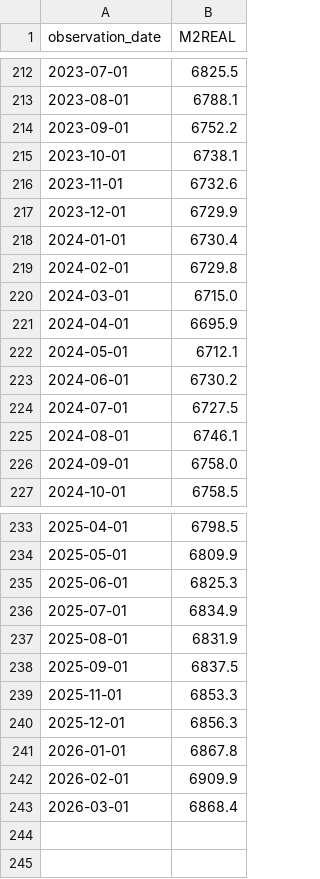
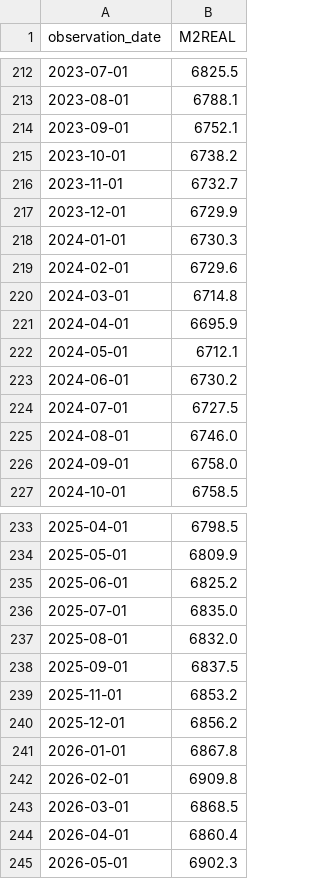
Before and after one commit to noncefn/cycle-app, a CSV file: public/data/M2REAL.csv, drawn as a sheet; only a part is shown, gaps mark what is left out; the diff covers the shown part only.

```diff
--- a/public/data/M2REAL.csv
+++ b/public/data/M2REAL.csv
@@ -213,9 +213,9 @@ observation_date,M2REAL
 2023-08-01,6788.1
-2023-09-01,6752.2
-2023-10-01,6738.1
-2023-11-01,6732.6
+2023-09-01,6752.1
+2023-10-01,6738.2
+2023-11-01,6732.7
 2023-12-01,6729.9
-2024-01-01,6730.4
-2024-02-01,6729.8
-2024-03-01,6715.0
+2024-01-01,6730.3
+2024-02-01,6729.6
+2024-03-01,6714.8
 2024-04-01,6695.9
@@ -224,3 +224,3 @@ observation_date,M2REAL
 2024-07-01,6727.5
-2024-08-01,6746.1
+2024-08-01,6746.0
 2024-09-01,6758.0
@@ -234,10 +234,12 @@ observation_date,M2REAL
 2025-05-01,6809.9
-2025-06-01,6825.3
-2025-07-01,6834.9
-2025-08-01,6831.9
+2025-06-01,6825.2
+2025-07-01,6835.0
+2025-08-01,6832.0
 2025-09-01,6837.5
-2025-11-01,6853.3
-2025-12-01,6856.3
+2025-11-01,6853.2
+2025-12-01,6856.2
 2026-01-01,6867.8
-2026-02-01,6909.9
-2026-03-01,6868.4
+2026-02-01,6909.8
+2026-03-01,6868.5
+2026-04-01,6860.4
+2026-05-01,6902.3
```
Also changed, not shown: 17 edited cells elsewhere in this file, public/data/GlobalCommoditiesIndex.csv, public/data/ICE_BofA_US_HighYield_OAS_2006_2026.csv, 2 other files.
